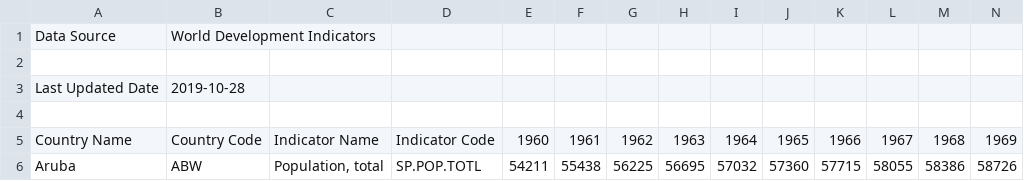
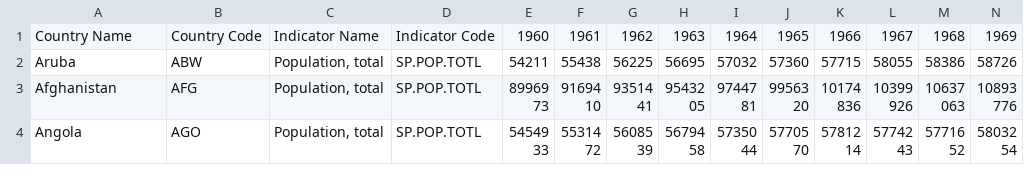
Before and after one commit to susanmulcahy/ada, a CSV file: population.csv, drawn as a sheet; only a part is shown; the shorter side is filled out with more unchanged rows; rows hold the shown columns only; the diff names each change by its address in the sheet, - before the commit and + after, or states it on an @@ line.

Commit message:
Update population.csv

```diff
--- a/population.csv
+++ b/population.csv
-row 1: Data Source | World Development Indicators
-row 2: (empty)
-row 3: Last Updated Date | 2019-10-28
-row 4: (empty)
```
